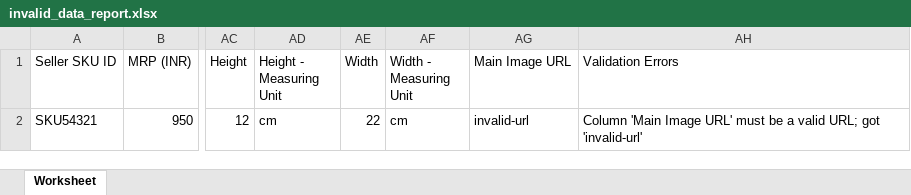
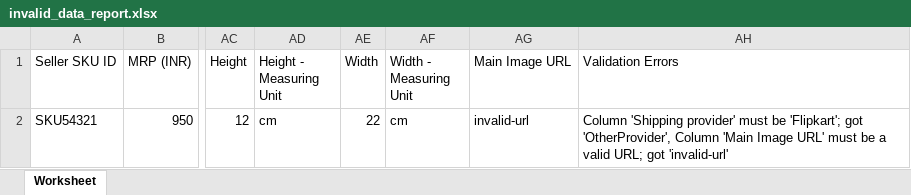
Before and after one commit to yashtiwaribitspilani/flipkart-export-template, an Excel workbook: invalid_data_report.xlsx, sheet Worksheet, drawn as a sheet; only a part is shown, gaps mark what is left out; values as stored, in another font and other column widths than the file's, no borders; the diff names each change by its address in the sheet, - before the commit and + after, or states it on an @@ line.

Commit message:
commit with variable name change

```diff
--- a/invalid_data_report.xlsx (sheet Worksheet)
+++ b/invalid_data_report.xlsx (sheet Worksheet)
-AH2 (Validation Errors): Column 'Main Image…
+AH2 (Validation Errors): Column 'Shipping provider' must be 'Flipkart'; got 'OtherProvider', Column 'Main Image…
```
Also changed, not shown: C_sling-bag_filled.xlsx, 1 other file.
